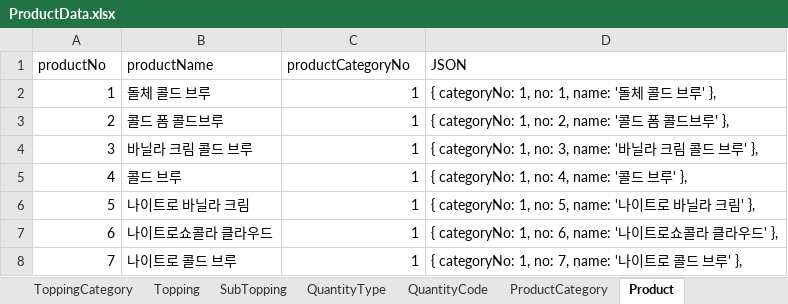
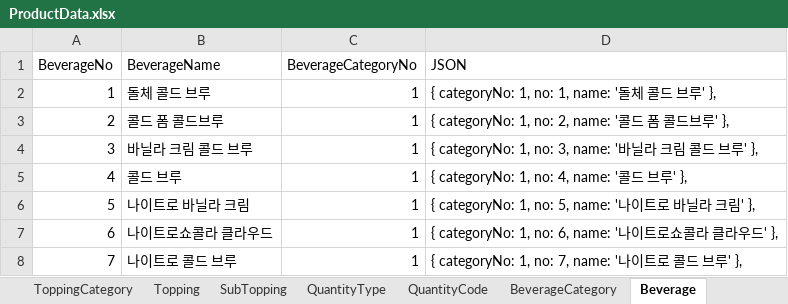
Before and after one commit to gunflake/ToffeeStory, an Excel workbook: data/ProductData.xlsx, sheet Beverage, drawn as a sheet; only a part is shown; values as stored, in another font and other column widths than the file's, no borders; removed rows and columns are numbered as before the commit, all else as after; the diff names each change by its address in the sheet, - before the commit and + after, or states it on an @@ line.

Commit message:
[Backend] Product > Beverage 로 연관된 테이블명 변경

```diff
--- a/data/ProductData.xlsx (sheet Beverage)
+++ b/data/ProductData.xlsx (sheet Beverage)
-sheet tab: ProductCategory
+sheet tab: BeverageCategory
-sheet tab: Product
+sheet tab: Beverage
-row 1: productNo | productName | productCategoryNo | JSON
+row 1: BeverageNo | BeverageName | BeverageCategoryNo | JSON
```
Also changed, not shown: sheet BeverageCategory, other sheet tabs, 12 other files.
